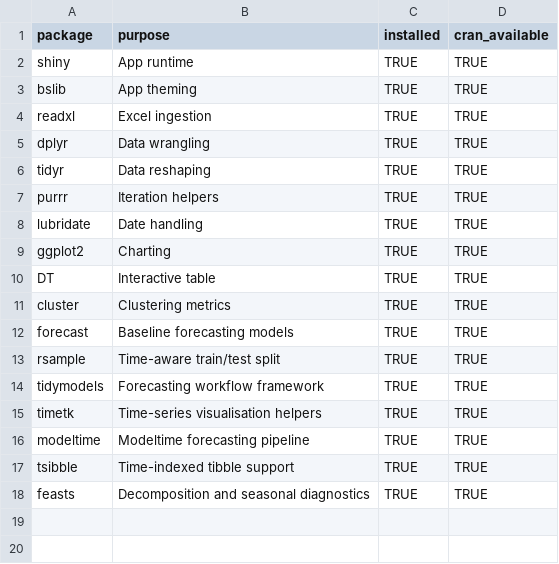
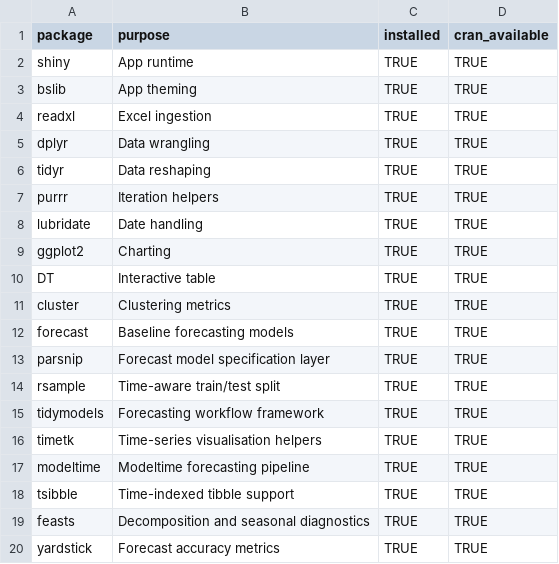
Before and after one commit to ZoRan-Wang/smu-tourism-recovery-va-group-project, a CSV file: artifacts/tables/package_audit.csv, drawn as a sheet; the diff names each change by its address in the sheet, - before the commit and + after, or states it on an @@ line.

Commit message:
Fix issue #11 review findings for clustering and forecasting

```diff
--- a/artifacts/tables/package_audit.csv
+++ b/artifacts/tables/package_audit.csv
+row 13: parsnip | Forecast model specification layer | TRUE | TRUE
+row 20: yardstick | Forecast accuracy metrics | TRUE | TRUE
```
Also changed, not shown: artifacts/tables/cluster_profile.csv, 21 other files.
